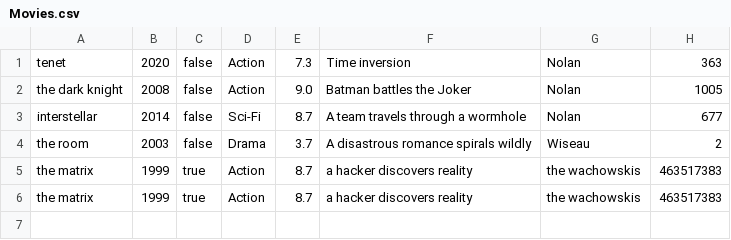
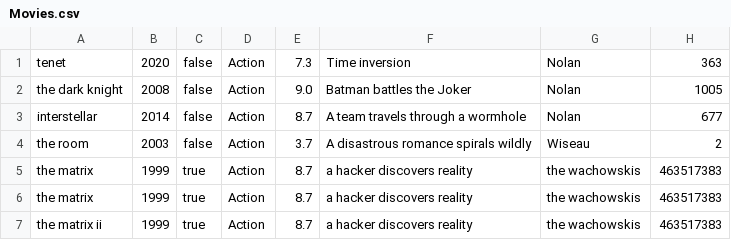
Before and after one commit to Kirbwuh/IMDB-Database, a CSV file: src/util/Movies.csv, drawn as a sheet; the diff names each change by its address in the sheet, - before the commit and + after, or states it on an @@ line.

```diff
--- a/src/util/Movies.csv
+++ b/src/util/Movies.csv
-D3: Sci-Fi
+D3: Action
-D4: Drama
+D4: Action
+row 7: the matrix ii | 1999 | true | Action | 8.7 | a hacker discovers reality | the wachowskis | 463517383
```
Also changed, not shown: 5 other files.
